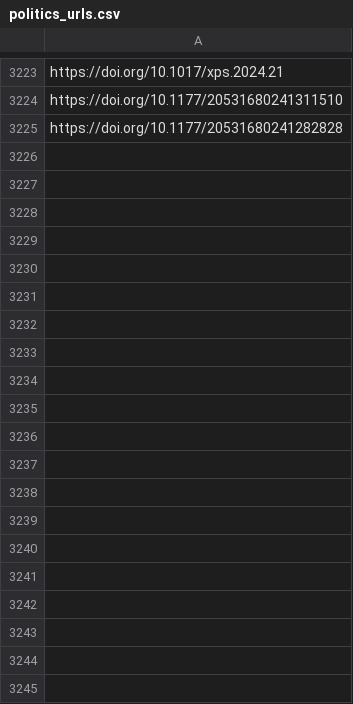
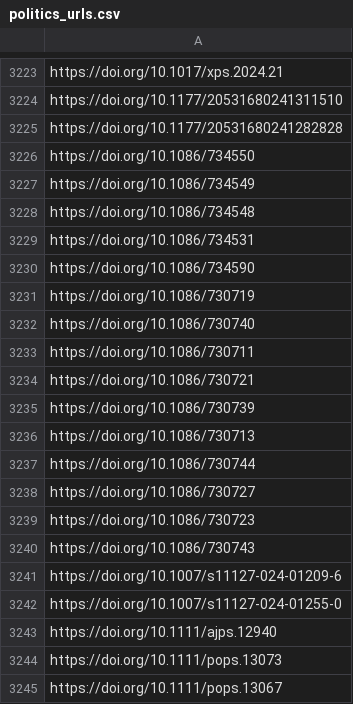
Before and after one commit to jacob-long/picnic, a CSV file: memory/politics_urls.csv, drawn as a sheet; only a part is shown, gaps mark what is left out; the diff covers the shown part only; the diff names each change by its address in the sheet, - before the commit and + after, or states it on an @@ line.

```diff
--- a/memory/politics_urls.csv
+++ b/memory/politics_urls.csv
+row 3226: https://doi.org/10.1086/734550
+row 3227: https://doi.org/10.1086/734549
+row 3228: https://doi.org/10.1086/734548
+row 3229: https://doi.org/10.1086/734531
+row 3230: https://doi.org/10.1086/734590
+row 3231: https://doi.org/10.1086/730719
+row 3232: https://doi.org/10.1086/730740
+row 3233: https://doi.org/10.1086/730711
+row 3234: https://doi.org/10.1086/730721
+row 3235: https://doi.org/10.1086/730739
+row 3236: https://doi.org/10.1086/730713
+row 3237: https://doi.org/10.1086/730744
+row 3238: https://doi.org/10.1086/730727
+row 3239: https://doi.org/10.1086/730723
+row 3240: https://doi.org/10.1086/730743
+row 3241: https://doi.org/10.1007/s11127-024-01209-6
+row 3242: https://doi.org/10.1007/s11127-024-01255-0
+row 3243: https://doi.org/10.1111/ajps.12940
+row 3244: https://doi.org/10.1111/pops.13073
+row 3245: https://doi.org/10.1111/pops.13067
```
Also changed, not shown: 21 added rows elsewhere in this file, memory/communication_urls.csv, memory/po_urls.csv, 10 other files.
